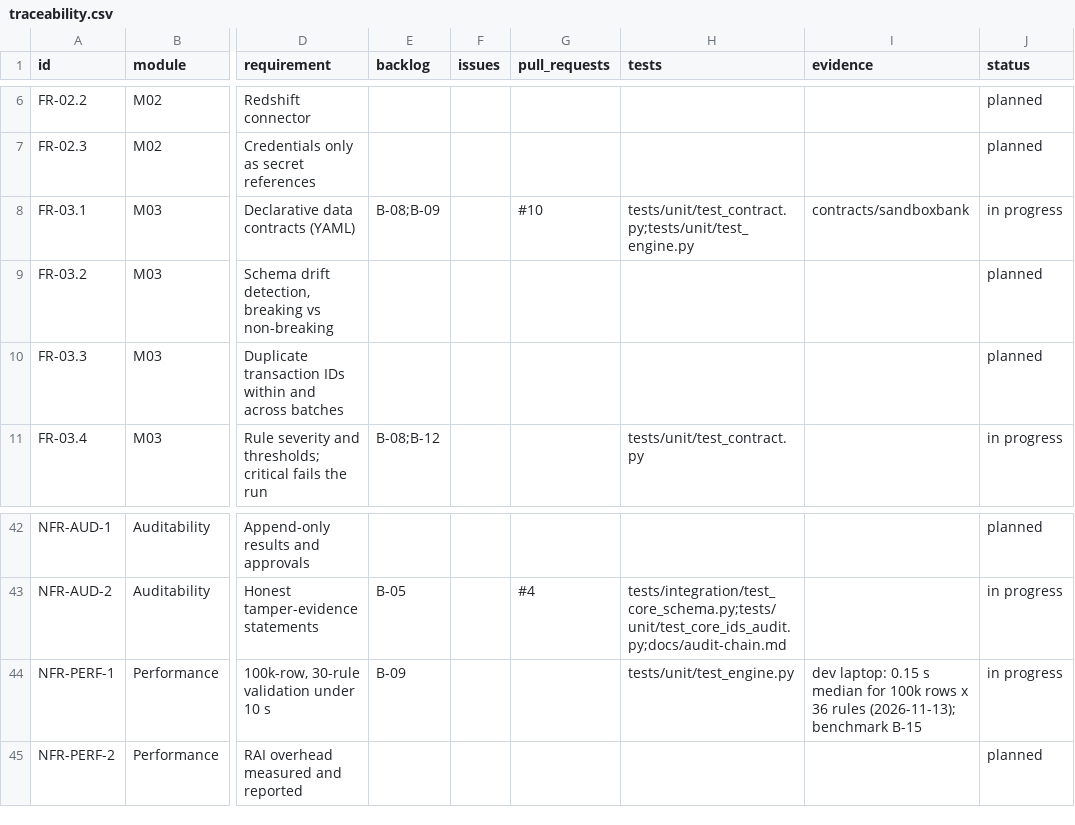
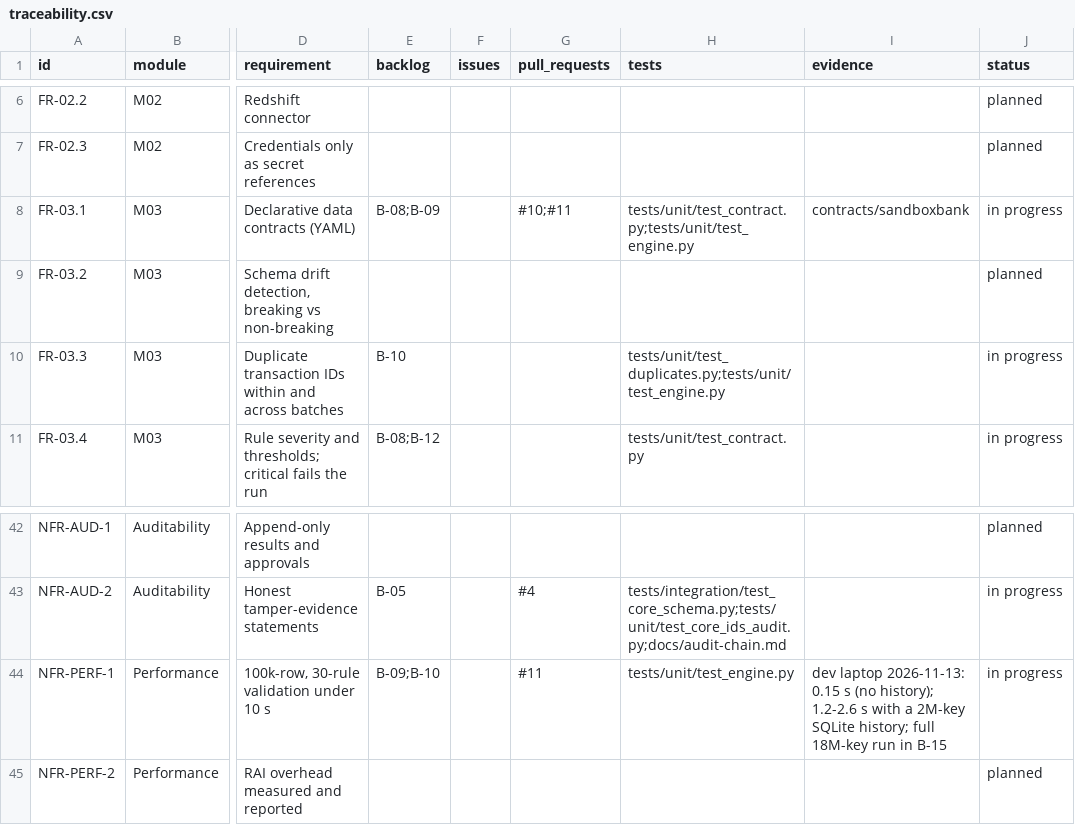
Before and after one commit to resilinet-ai/resilinet-ai, a CSV file: docs/traceability.csv, drawn as a sheet; only a part is shown, gaps mark what is left out; the diff names each change by its address in the sheet, - before the commit and + after, or states it on an @@ line.

```diff
--- a/docs/traceability.csv
+++ b/docs/traceability.csv
-G8 (pull_requests): #10
+G8 (pull_requests): #10;#11
-E10 (backlog): (empty)
+E10 (backlog): B-10
-H10 (tests): (empty)
+H10 (tests): tests/unit/test_duplicates.py;tests/unit/test_engine.py
-J10 (status): planned
+J10 (status): in progress
-E44 (backlog): B-09
+E44 (backlog): B-09;B-10
-G44 (pull_requests): (empty)
+G44 (pull_requests): #11
-I44 (evidence): dev laptop: 0.15 s median for 100k rows x 36 rules (2026-11-13); benchmark B-15
+I44 (evidence): dev laptop 2026-11-13: 0.15 s (no history); 1.2-2.6 s with a 2M-key SQLite history; full 18M-key run in B-15
```
Also changed, not shown: 10 other files.
